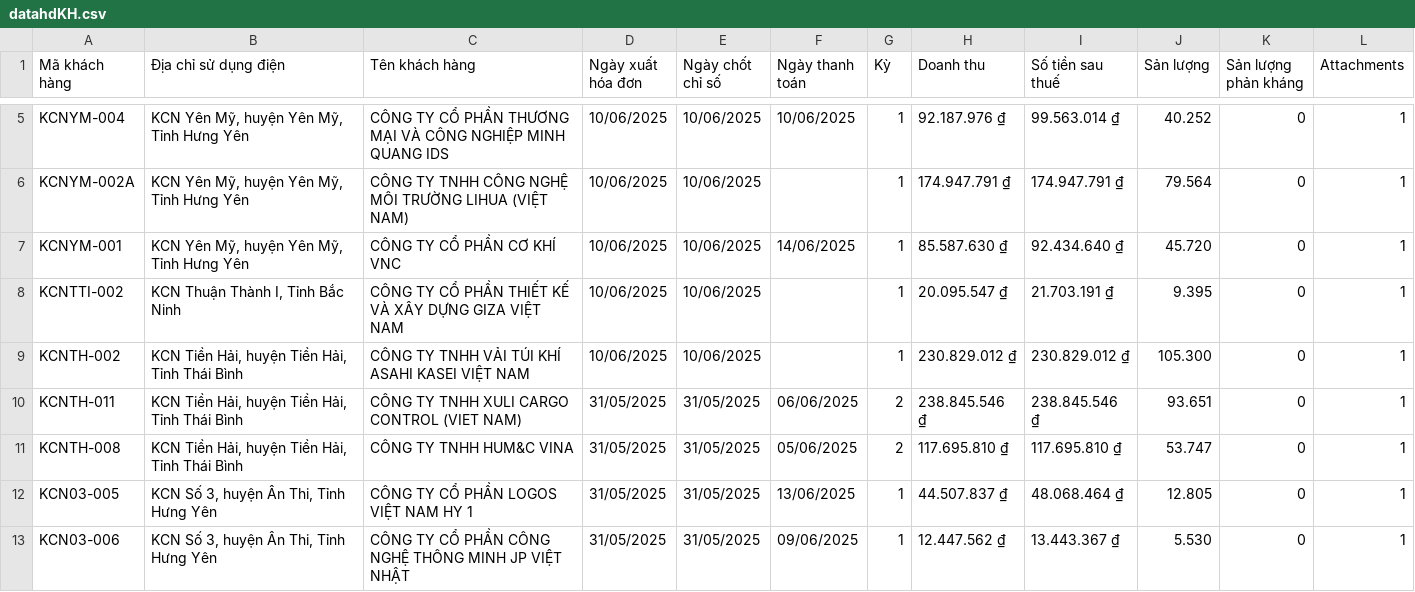
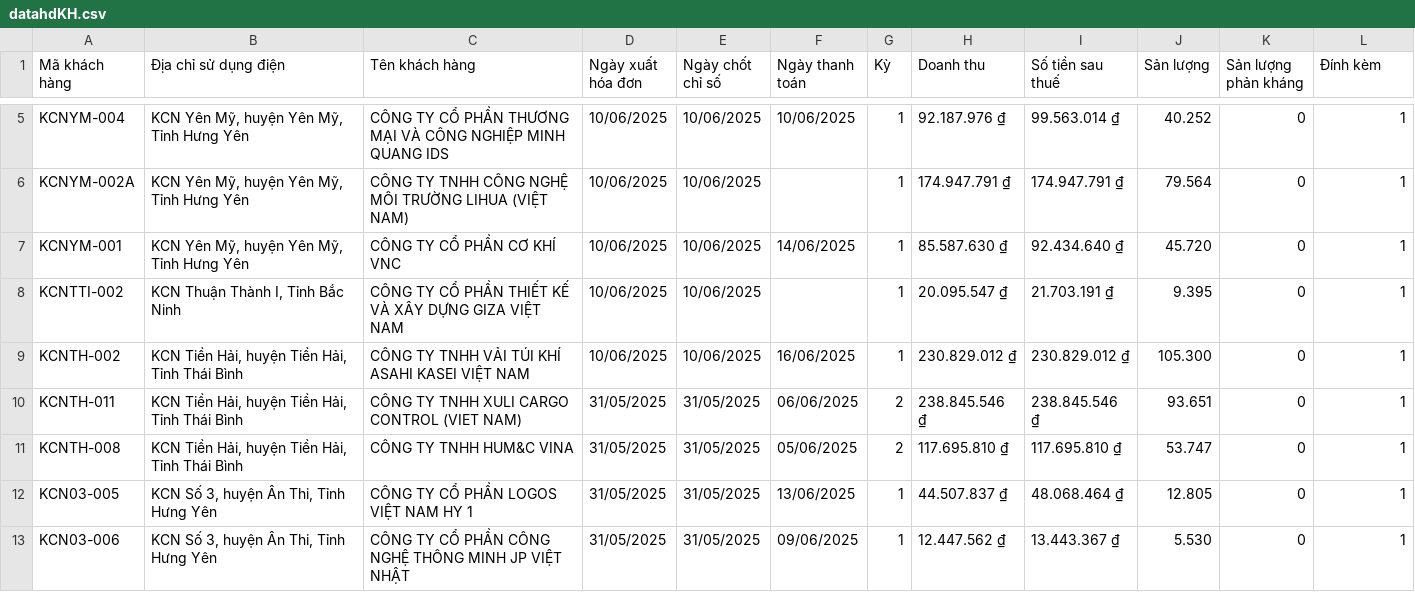
Before and after one commit to Gelex-Electric/GETC, a CSV file: assets/data/datahdKH.csv, drawn as a sheet; only a part is shown, gaps mark what is left out; the diff names each change by its address in the sheet, - before the commit and + after, or states it on an @@ line.

Commit message:
Update datahdKH.csv

```diff
--- a/assets/data/datahdKH.csv
+++ b/assets/data/datahdKH.csv
-L1: Attachments
+L1: Đính kèm
-F9 (Ngày thanh toán): (empty)
+F9 (Ngày thanh toán): 16/06/2025
```
